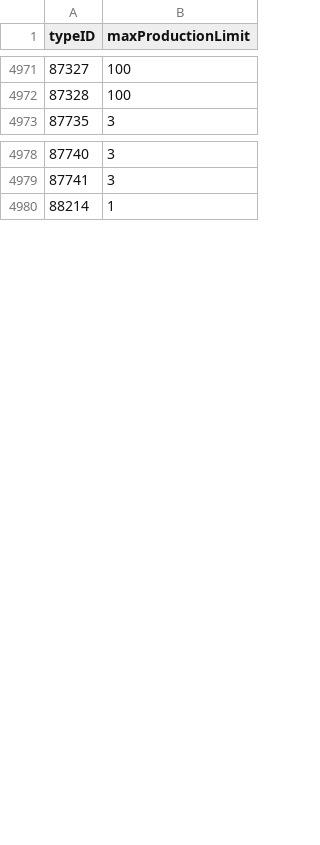
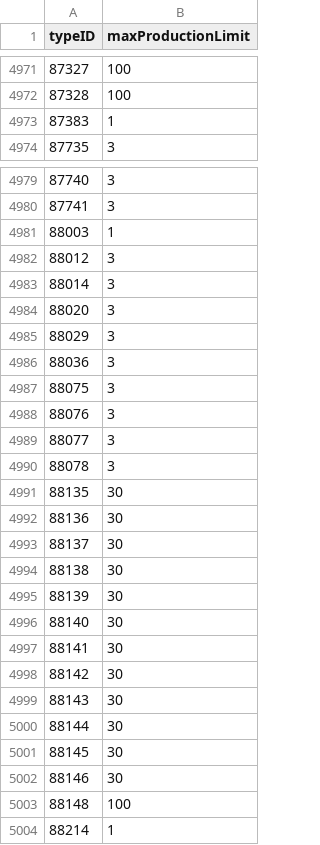
Before and after one commit to AntonAzarenko/eve-builders, a CSV file: ui/src/main/resources/data/industryBlueprints.csv, drawn as a sheet; only a part is shown, gaps mark what is left out; the diff covers the shown part only; the diff names each change by its address in the sheet, - before the commit and + after, or states it on an @@ line.

```diff
--- a/ui/src/main/resources/data/industryBlueprints.csv
+++ b/ui/src/main/resources/data/industryBlueprints.csv
+row 4973: 87383 | 1
+row 4981: 88003 | 1
+row 4982: 88012 | 3
+row 4983: 88014 | 3
+row 4984: 88020 | 3
+row 4985: 88029 | 3
+row 4986: 88036 | 3
+row 4987: 88075 | 3
+row 4988: 88076 | 3
+row 4989: 88077 | 3
+row 4990: 88078 | 3
+row 4991: 88135 | 30
+row 4992: 88136 | 30
+row 4993: 88137 | 30
+row 4994: 88138 | 30
+row 4995: 88139 | 30
+row 4996: 88140 | 30
+row 4997: 88141 | 30
+row 4998: 88142 | 30
+row 4999: 88143 | 30
+row 5000: 88144 | 30
+row 5001: 88145 | 30
+row 5002: 88146 | 30
+row 5003: 88148 | 100
```
Also changed, not shown: 17 added rows elsewhere in this file, ui/src/main/resources/data/dgmTypeEffects.csv, ui/src/main/resources/data/industryActivityProducts.csv, 9 other files.
